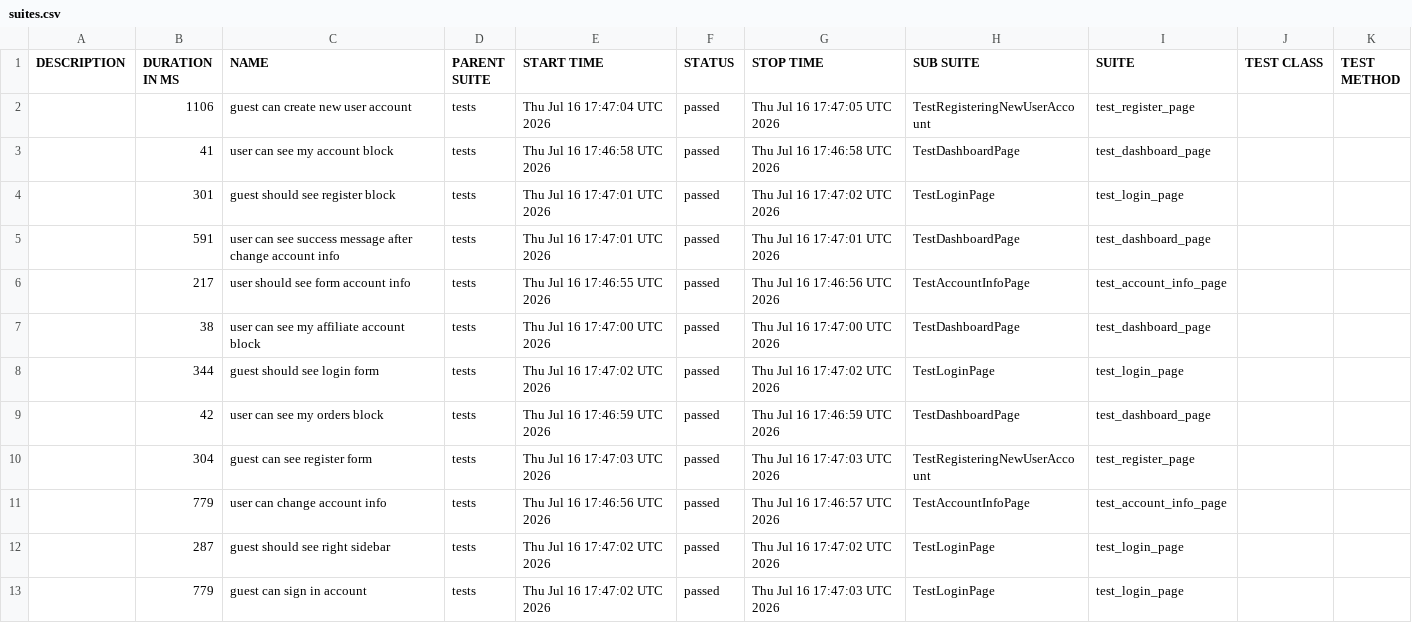
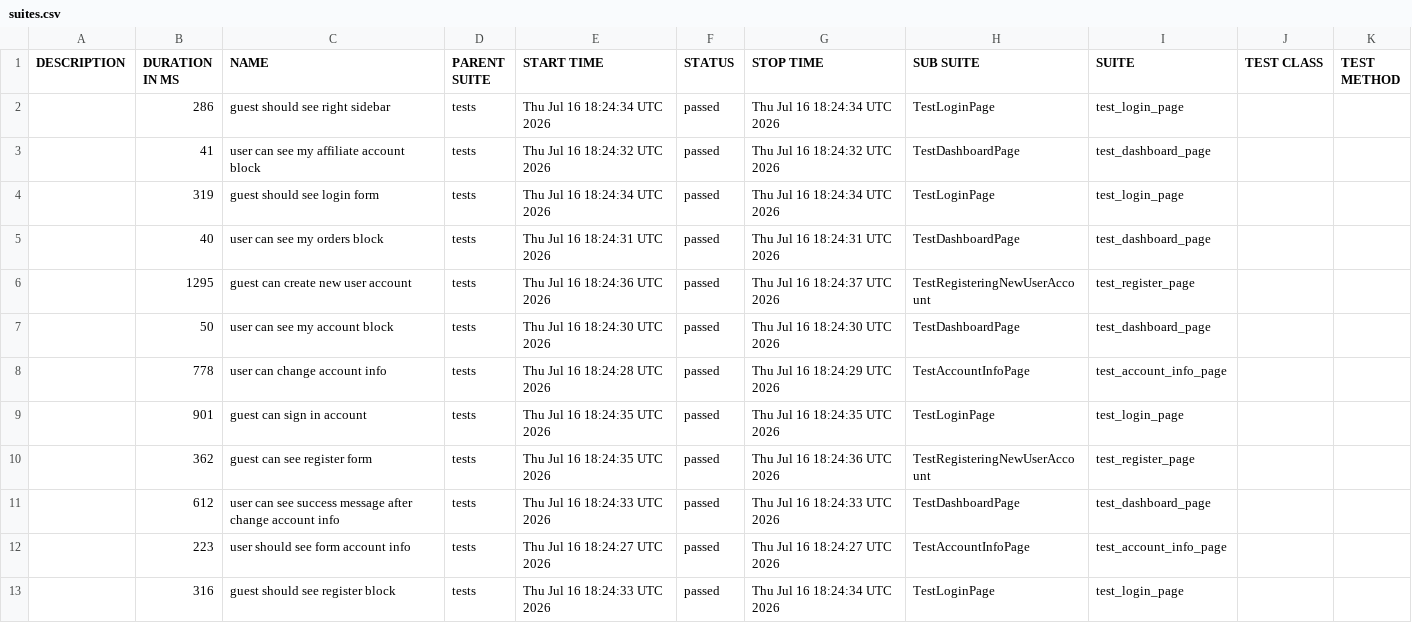
Before and after one commit to grisius/playwright-automation, a CSV file: data/suites.csv, drawn as a sheet.

```diff
--- a/data/suites.csv
+++ b/data/suites.csv
@@ -1,13 +1,13 @@
 "DESCRIPTION","DURATION IN MS","NAME","PARENT SUITE","START TIME","STATUS","STOP TIME","SUB SUITE","SUITE","TEST CLASS","TEST METHOD"
-"","1106","guest can create new user account","tests","Thu Jul 16 17:47:04 UTC 2026","passed","Thu Jul 16 17:47:05 UTC 2026","TestRegisteringNewUserAccount","test_register_page","",""
-"","41","user can see my account block","tests","Thu Jul 16 17:46:58 UTC 2026","passed","Thu Jul 16 17:46:58 UTC 2026","TestDashboardPage","test_dashboard_page","",""
-"","301","guest should see register block","tests","Thu Jul 16 17:47:01 UTC 2026","passed","Thu Jul 16 17:47:02 UTC 2026","TestLoginPage","test_login_page","",""
-"","591","user can see success message after change account info","tests","Thu Jul 16 17:47:01 UTC 2026","passed","Thu Jul 16 17:47:01 UTC 2026","TestDashboardPage","test_dashboard_page","",""
-"","217","user should see form account info","tests","Thu Jul 16 17:46:55 UTC 2026","passed","Thu Jul 16 17:46:56 UTC 2026","TestAccountInfoPage","test_account_info_page","",""
-"","38","user can see my affiliate account block","tests","Thu Jul 16 17:47:00 UTC 2026","passed","Thu Jul 16 17:47:00 UTC 2026","TestDashboardPage","test_dashboard_page","",""
-"","344","guest should see login form","tests","Thu Jul 16 17:47:02 UTC 2026","passed","Thu Jul 16 17:47:02 UTC 2026","TestLoginPage","test_login_page","",""
-"","42","user can see my orders block","tests","Thu Jul 16 17:46:59 UTC 2026","passed","Thu Jul 16 17:46:59 UTC 2026","TestDashboardPage","test_dashboard_page","",""
-"","304","guest can see register form","tests","Thu Jul 16 17:47:03 UTC 2026","passed","Thu Jul 16 17:47:03 UTC 2026","TestRegisteringNewUserAccount","test_register_page","",""
-"","779","user can change account info","tests","Thu Jul 16 17:46:56 UTC 2026","passed","Thu Jul 16 17:46:57 UTC 2026","TestAccountInfoPage","test_account_info_page","",""
-"","287","guest should see right sidebar","tests","Thu Jul 16 17:47:02 UTC 2026","passed","Thu Jul 16 17:47:02 UTC 2026","TestLoginPage","test_login_page","",""
-"","779","guest can sign in account","tests","Thu Jul 16 17:47:02 UTC 2026","passed","Thu Jul 16 17:47:03 UTC 2026","TestLoginPage","test_login_page","",""
+"","286","guest should see right sidebar","tests","Thu Jul 16 18:24:34 UTC 2026","passed","Thu Jul 16 18:24:34 UTC 2026","TestLoginPage","test_login_page","",""
+"","41","user can see my affiliate account block","tests","Thu Jul 16 18:24:32 UTC 2026","passed","Thu Jul 16 18:24:32 UTC 2026","TestDashboardPage","test_dashboard_page","",""
+"","319","guest should see login form","tests","Thu Jul 16 18:24:34 UTC 2026","passed","Thu Jul 16 18:24:34 UTC 2026","TestLoginPage","test_login_page","",""
+"","40","user can see my orders block","tests","Thu Jul 16 18:24:31 UTC 2026","passed","Thu Jul 16 18:24:31 UTC 2026","TestDashboardPage","test_dashboard_page","",""
+"","1295","guest can create new user account","tests","Thu Jul 16 18:24:36 UTC 2026","passed","Thu Jul 16 18:24:37 UTC 2026","TestRegisteringNewUserAccount","test_register_page","",""
+"","50","user can see my account block","tests","Thu Jul 16 18:24:30 UTC 2026","passed","Thu Jul 16 18:24:30 UTC 2026","TestDashboardPage","test_dashboard_page","",""
+"","778","user can change account info","tests","Thu Jul 16 18:24:28 UTC 2026","passed","Thu Jul 16 18:24:29 UTC 2026","TestAccountInfoPage","test_account_info_page","",""
+"","901","guest can sign in account","tests","Thu Jul 16 18:24:35 UTC 2026","passed","Thu Jul 16 18:24:35 UTC 2026","TestLoginPage","test_login_page","",""
+"","362","guest can see register form","tests","Thu Jul 16 18:24:35 UTC 2026","passed","Thu Jul 16 18:24:36 UTC 2026","TestRegisteringNewUserAccount","test_register_page","",""
+"","612","user can see success message after change account info","tests","Thu Jul 16 18:24:33 UTC 2026","passed","Thu Jul 16 18:24:33 UTC 2026","TestDashboardPage","test_dashboard_page","",""
+"","223","user should see form account info","tests","Thu Jul 16 18:24:27 UTC 2026","passed","Thu Jul 16 18:24:27 UTC 2026","TestAccountInfoPage","test_account_info_page","",""
+"","316","guest should see register block","tests","Thu Jul 16 18:24:33 UTC 2026","passed","Thu Jul 16 18:24:34 UTC 2026","TestLoginPage","test_login_page","",""
```
Also changed, not shown: data/behaviors.csv, 44 other files.
